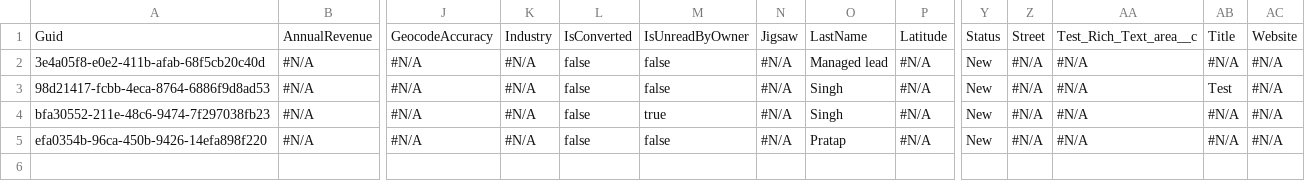
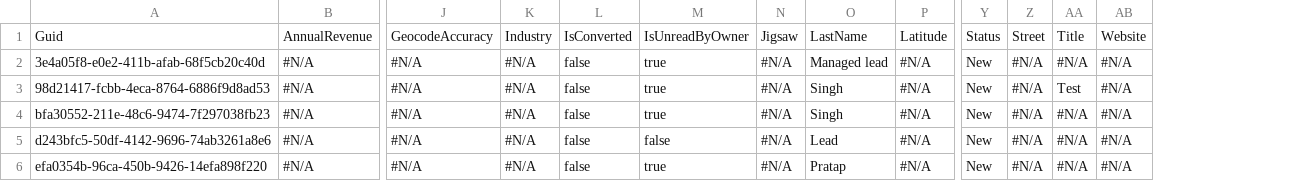
Before and after one commit to Prodlymoover/CPQ-Test-27, a CSV file: Lead.csv, drawn as a sheet; only a part is shown, gaps mark what is left out; removed rows and columns are numbered as before the commit, all else as after; rows hold the shown columns only; the diff names each change by its address in the sheet, - before the commit and + after, or states it on an @@ line.

```diff
--- a/Lead.csv
+++ b/Lead.csv
-column AA, rows 1-5: Test_Rich_Text_area__c | #N/A | #N/A | #N/A | #N/A
-M2:M3: false
+M2:M3: true
+row 5: d243bfc5-50df-4142-9696-74ab3261a8e6 | #N/A | #N/A | #N/A | false | false | #N/A | Lead | #N/A | New | #N/A | #N/A | #N/A
-M6: false
+M6: true
```
Also changed, not shown: Account.csv, Contact.csv, 3 other files.
